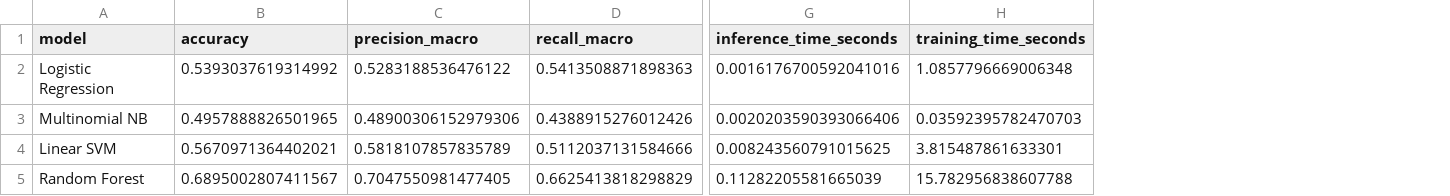
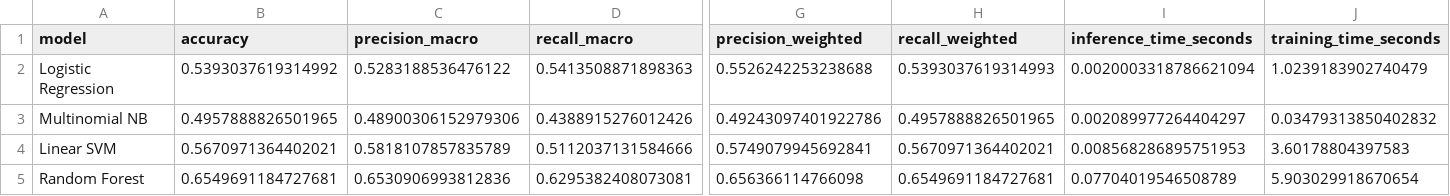
Before and after one commit to SniperOP2228/ai-ticket-trage, a CSV file: ml/evaluation/urgency_model_comparison.csv, drawn as a sheet; only a part is shown, gaps mark what is left out; addresses are those after the commit; the diff covers the shown part only; the diff names each change by its address in the sheet, - before the commit and + after, or states it on an @@ line.

```diff
--- a/ml/evaluation/urgency_model_comparison.csv
+++ b/ml/evaluation/urgency_model_comparison.csv
+column G (precision_weighted), rows 2-5: 0.5526242253238688 | 0.49243097401922786 | 0.5749079945692841 | 0.656366114766098
+column H (recall_weighted), rows 2-5: 0.5393037619314993 | 0.4957888826501965 | 0.5670971364402021 | 0.6549691184727681
-I2 (inference_time_seconds): 0.0016176700592041016
+I2 (inference_time_seconds): 0.0020003318786621094
-J2 (training_time_seconds): 1.0857796669006348
+J2 (training_time_seconds): 1.0239183902740479
-I3 (inference_time_seconds): 0.0020203590393066406
+I3 (inference_time_seconds): 0.002089977264404297
-J3 (training_time_seconds): 0.03592395782470703
+J3 (training_time_seconds): 0.03479313850402832
-I4 (inference_time_seconds): 0.008243560791015625
+I4 (inference_time_seconds): 0.008568286895751953
-J4 (training_time_seconds): 3.815487861633301
+J4 (training_time_seconds): 3.60178804397583
-B5 (accuracy): 0.6895002807411567
+B5 (accuracy): 0.6549691184727681
-C5 (precision_macro): 0.7047550981477405
+C5 (precision_macro): 0.6530906993812836
-D5 (recall_macro): 0.6625413818298829
+D5 (recall_macro): 0.6295382408073081
-I5 (inference_time_seconds): 0.11282205581665039
+I5 (inference_time_seconds): 0.07704019546508789
-J5 (training_time_seconds): 15.782956838607788
+J5 (training_time_seconds): 5.903029918670654
```
Also changed, not shown: 2 edited cells elsewhere in this file, ml/evaluation/category_model_comparison.csv, 35 other files.
